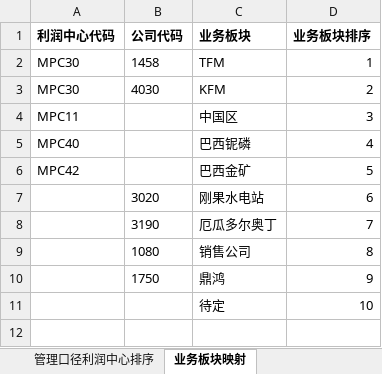
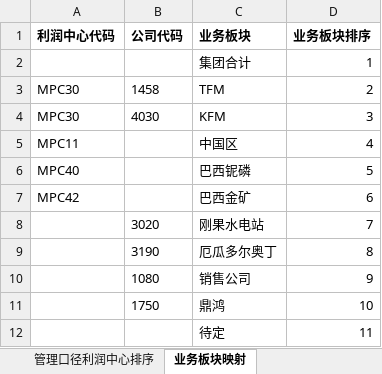
Before and after one commit to jevonzhu2008-star/L2-data-platform, an Excel workbook: deliverables/mappings/L2-03-01 销售管理费用预算执行汇总表指标映射.xlsx, sheet 业务板块映射, drawn as a sheet; values as stored, in another font and other column widths than the file's, no borders; addresses are those after the commit; the diff names each change by its address in the sheet, - before the commit and + after, or states it on an @@ line.

```diff
--- a/deliverables/mappings/L2-03-01 销售管理费用预算执行汇总表指标映射.xlsx (sheet 业务板块映射)
+++ b/deliverables/mappings/L2-03-01 销售管理费用预算执行汇总表指标映射.xlsx (sheet 业务板块映射)
+row 2:  |  | 集团合计 | 1
-D3 (业务板块排序): 1
+D3 (业务板块排序): 2
-D4 (业务板块排序): 2
+D4 (业务板块排序): 3
-D5 (业务板块排序): 3
+D5 (业务板块排序): 4
-D6 (业务板块排序): 4
+D6 (业务板块排序): 5
-D7 (业务板块排序): 5
+D7 (业务板块排序): 6
-D8 (业务板块排序): 6
+D8 (业务板块排序): 7
-D9 (业务板块排序): 7
+D9 (业务板块排序): 8
-D10 (业务板块排序): 8
+D10 (业务板块排序): 9
-D11 (业务板块排序): 9
+D11 (业务板块排序): 10
-D12 (业务板块排序): 10
+D12 (业务板块排序): 11
```
Also changed, not shown: 1 other file.
